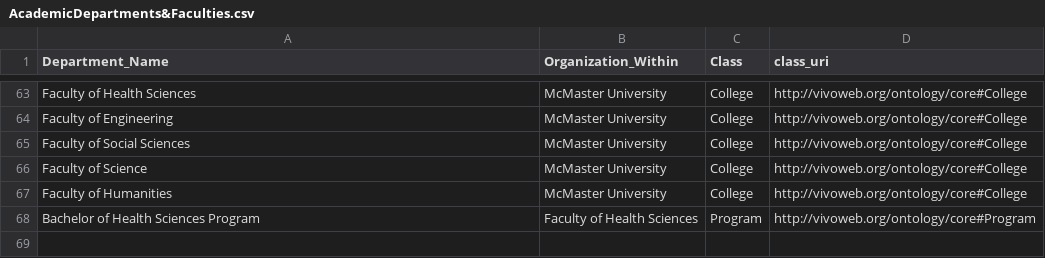
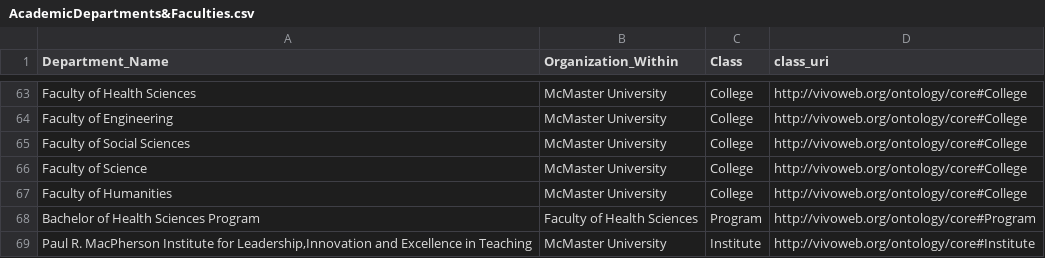
Before and after one commit to jasonbrodeur/VIVO-DW-Tools, a CSV file: lookup_tables/AcademicDepartments&Faculties.csv, drawn as a sheet; only a part is shown, gaps mark what is left out; the diff names each change by its address in the sheet, - before the commit and + after, or states it on an @@ line.

Commit message:
lookup table updates

```diff
--- a/lookup_tables/AcademicDepartments&Faculties.csv
+++ b/lookup_tables/AcademicDepartments&Faculties.csv
+row 69: Paul R. MacPherson Institute for Leadership,Innovation and Excellence in Teaching | McMaster University | Institute | http://vivoweb.org/ontology/core#Institute
```
Also changed, not shown: lookup_tables/vivo_lookup_departments.tsv, lookup_tables/vivo_lookup_positions.tsv, 1 other file.
